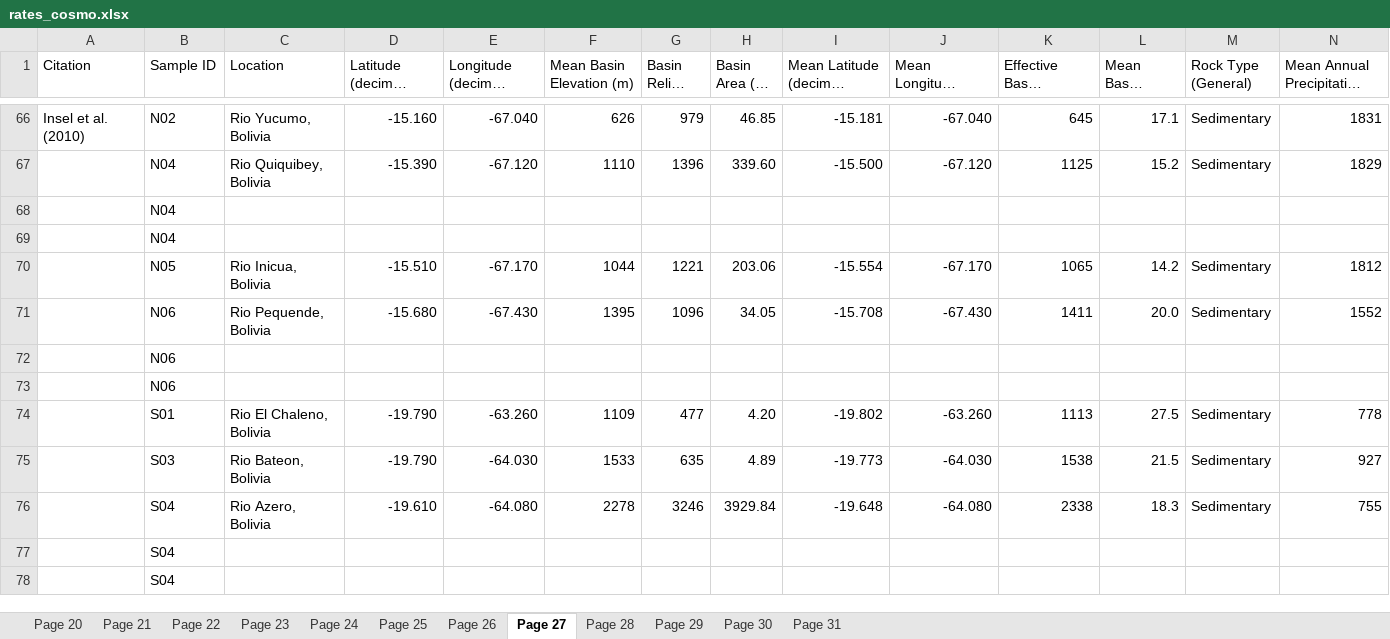
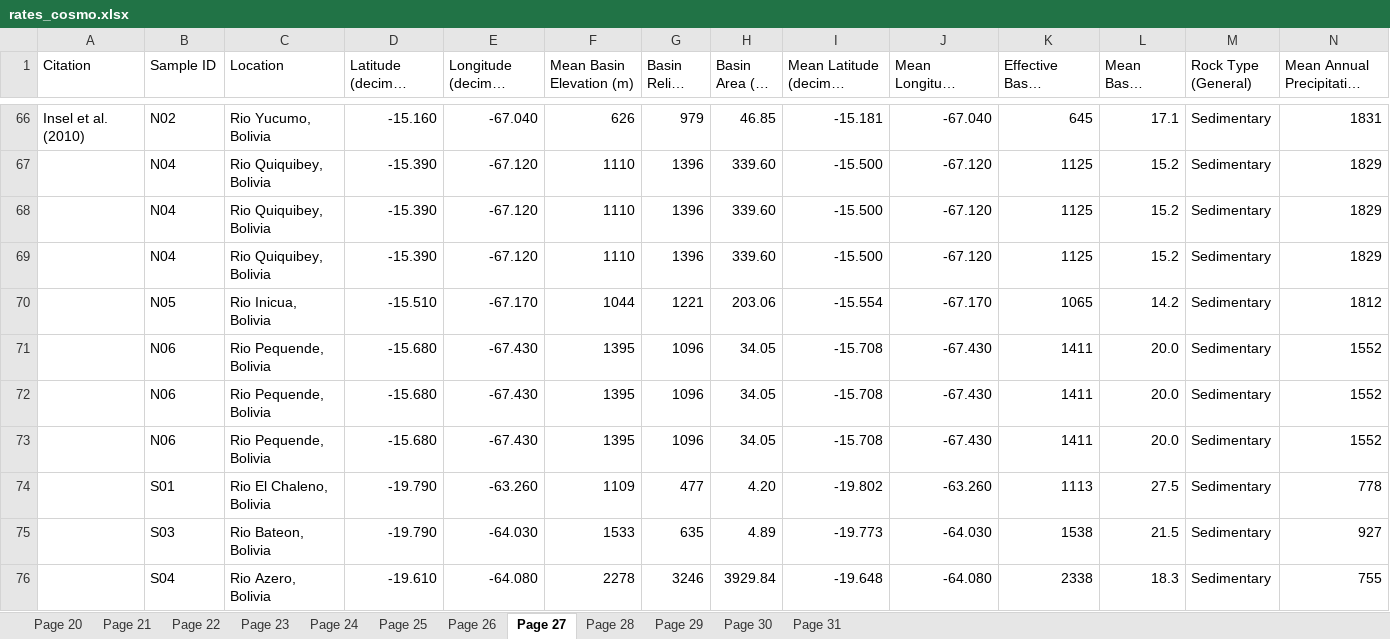
Before and after one commit to ruetg/ks_total, an Excel workbook: rates_cosmo.xlsx, sheet Page 27, drawn as a sheet; only a part is shown, gaps mark what is left out; long unchanged cells end in …; values as stored, in another font and other column widths than the file's, no borders; removed rows and columns are numbered as before the commit, all else as after; rows hold the shown columns only; the diff covers the shown part only; the diff names each change by its address in the sheet, - before the commit and + after, or states it on an @@ line.

```diff
--- a/rates_cosmo.xlsx (sheet Page 27)
+++ b/rates_cosmo.xlsx (sheet Page 27)
-row 68:  | N04
-row 69:  | N04
+row 68:  | N04 | Rio Quiquibey, Bolivia | -15.390 | -67.120 | 1110 | 1396 | 339.60 | -15.500 | -67.120 | 1125 | 15.2 | Sedimentary | 1829
+row 69:  | N04 | Rio Quiquibey, Bolivia | -15.390 | -67.120 | 1110 | 1396 | 339.60 | -15.500 | -67.120 | 1125 | 15.2 | Sedimentary | 1829
-row 72:  | N06
-row 73:  | N06
+row 72:  | N06 | Rio Pequende, Bolivia | -15.680 | -67.430 | 1395 | 1096 | 34.05 | -15.708 | -67.430 | 1411 | 20.0 | Sedimentary | 1552
+row 73:  | N06 | Rio Pequende, Bolivia | -15.680 | -67.430 | 1395 | 1096 | 34.05 | -15.708 | -67.430 | 1411 | 20.0 | Sedimentary | 1552
-row 77:  | S04
-row 78:  | S04
```
Also changed, not shown: 21 added rows and 19 removed rows elsewhere in this sheet, sheet Page 25, sheet Page 30, sheet Page 26, sheet Page 31, sheet Page 28, sheet Page 22, 3 more sheets, 4 other files.
